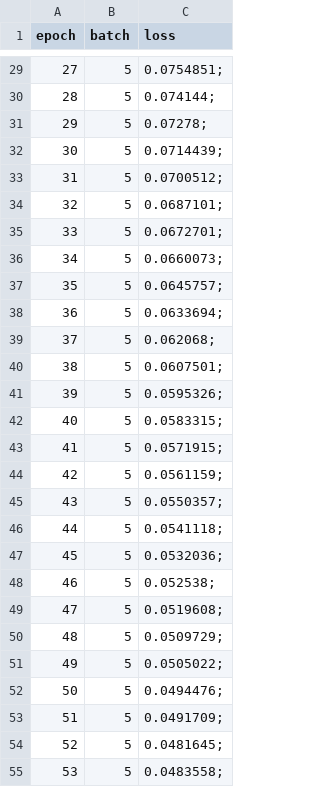
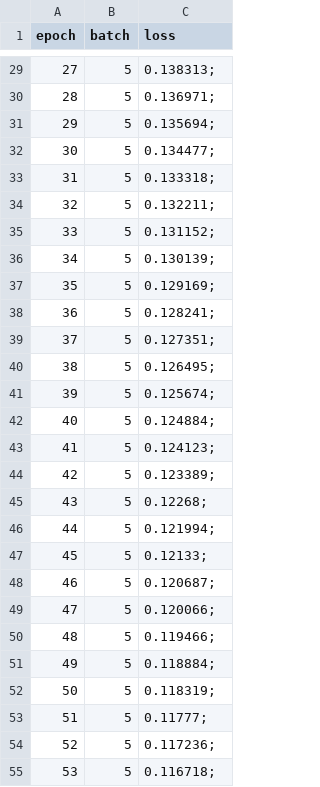
Before and after one commit to AMSC22-23/NeuralNet, a CSV file: Common/Neural_Network/Loss.csv, drawn as a sheet; only a part is shown, gaps mark what is left out; the diff covers the shown part only.

```diff
--- a/Common/Neural_Network/Loss.csv
+++ b/Common/Neural_Network/Loss.csv
@@ -29,27 +29,27 @@ epoch, batch, loss
-27,5,0.0754851;
-28,5,0.074144;
-29,5,0.07278;
-30,5,0.0714439;
-31,5,0.0700512;
-32,5,0.0687101;
-33,5,0.0672701;
-34,5,0.0660073;
-35,5,0.0645757;
-36,5,0.0633694;
-37,5,0.062068;
-38,5,0.0607501;
-39,5,0.0595326;
-40,5,0.0583315;
-41,5,0.0571915;
-42,5,0.0561159;
-43,5,0.0550357;
-44,5,0.0541118;
-45,5,0.0532036;
-46,5,0.052538;
-47,5,0.0519608;
-48,5,0.0509729;
-49,5,0.0505022;
-50,5,0.0494476;
-51,5,0.0491709;
-52,5,0.0481645;
-53,5,0.0483558;
+27,5,0.138313;
+28,5,0.136971;
+29,5,0.135694;
+30,5,0.134477;
+31,5,0.133318;
+32,5,0.132211;
+33,5,0.131152;
+34,5,0.130139;
+35,5,0.129169;
+36,5,0.128241;
+37,5,0.127351;
+38,5,0.126495;
+39,5,0.125674;
+40,5,0.124884;
+41,5,0.124123;
+42,5,0.123389;
+43,5,0.12268;
+44,5,0.121994;
+45,5,0.12133;
+46,5,0.120687;
+47,5,0.120066;
+48,5,0.119466;
+49,5,0.118884;
+50,5,0.118319;
+51,5,0.11777;
+52,5,0.117236;
+53,5,0.116718;
```
Also changed, not shown: 73 edited cells elsewhere in this file, Common/Neural_Network/Accuracy.csv, 4 other files.
